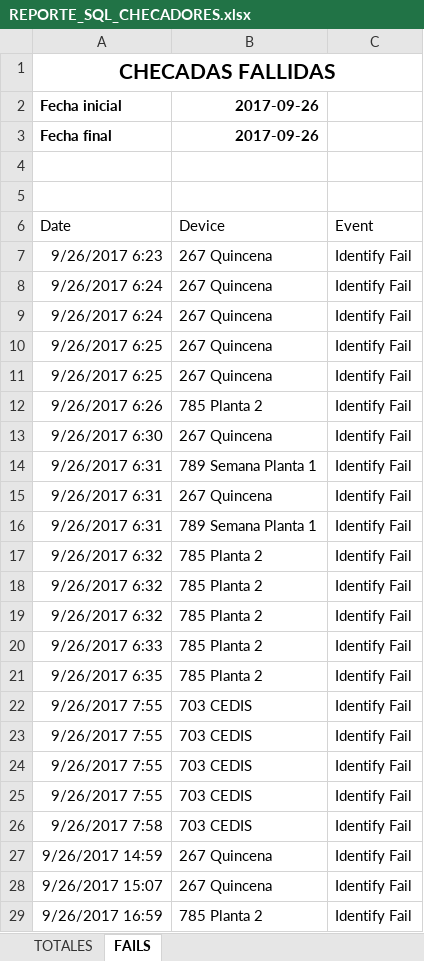
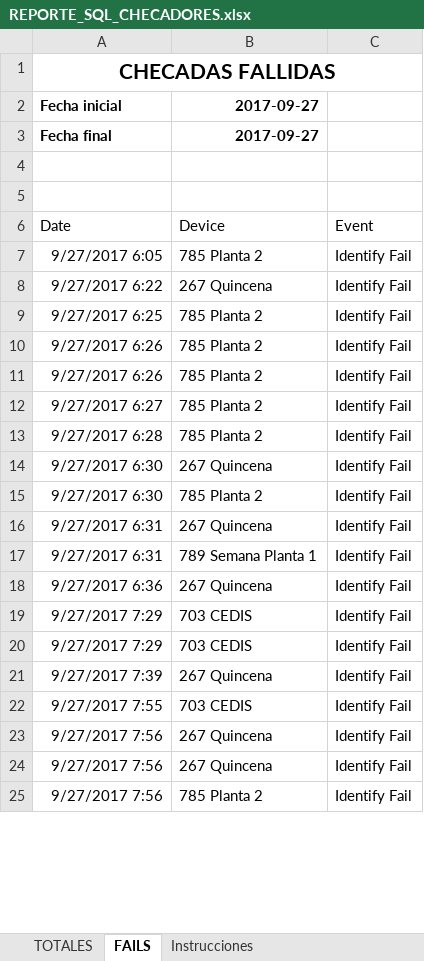
Before and after one commit to SistemasCesantoni/biostar, an Excel workbook: REPORTE_SQL_CHECADORES.xlsx, sheet FAILS, drawn as a sheet; only a part is shown; values as stored, in another font and other column widths than the file's, no borders; table styles not drawn; removed rows and columns are numbered as before the commit, all else as after; the diff covers the shown part only; the diff names each change by its address in the sheet, - before the commit and + after, or states it on an @@ line.

Commit message:
Actualización: Se agregan archivos documentados para la obtención del reporte. 	-Se agregó hoja de instrucciones al archivo de excel. 	-Comentarios en los query para creación de procedimientos almacenados.

```diff
--- a/REPORTE_SQL_CHECADORES.xlsx (sheet FAILS)
+++ b/REPORTE_SQL_CHECADORES.xlsx (sheet FAILS)
+sheet tab: Instrucciones
-B2:B3: 2017-09-26
+B2:B3: 2017-09-27
-row 7: 9/26/2017 6:23 | 267 Quincena | Identify Fail
-row 8: 9/26/2017 6:24 | 267 Quincena | Identify Fail
-row 9: 9/26/2017 6:24 | 267 Quincena | Identify Fail
-A7: 9/26/2017 6:25
+A7: 9/27/2017 6:05
-B7: 267 Quincena
+B7: 785 Planta 2
-A8: 9/26/2017 6:25
+A8: 9/27/2017 6:22
-A9: 9/26/2017 6:26
+A9: 9/27/2017 6:25
-row 13: 9/26/2017 6:30 | 267 Quincena | Identify Fail
-row 14: 9/26/2017 6:31 | 789 Semana Planta 1 | Identify Fail
-row 15: 9/26/2017 6:31 | 267 Quincena | Identify Fail
-row 16: 9/26/2017 6:31 | 789 Semana Planta 1 | Identify Fail
-A10:A11: 9/26/2017 6:32
+A10:A11: 9/27/2017 6:26
-A12: 9/26/2017 6:32
+A12: 9/27/2017 6:27
-A13: 9/26/2017 6:33
+A13: 9/27/2017 6:28
+row 14: 9/27/2017 6:30 | 267 Quincena | Identify Fail
-A15: 9/26/2017 6:35
+A15: 9/27/2017 6:30
+row 16: 9/27/2017 6:31 | 267 Quincena | Identify Fail
-A17: 9/26/2017 7:55
+A17: 9/27/2017 6:31
-B17: 703 CEDIS
+B17: 789 Semana Planta 1
+row 18: 9/27/2017 6:36 | 267 Quincena | Identify Fail
-A19:A20: 9/26/2017 7:55
+A19:A20: 9/27/2017 7:29
+row 21: 9/27/2017 7:39 | 267 Quincena | Identify Fail
-A22: 9/26/2017 7:55
+A22: 9/27/2017 7:55
-row 26: 9/26/2017 7:58 | 703 CEDIS | Identify Fail
-A23: 9/26/2017 14:59
+A23: 9/27/2017 7:56
-A24: 9/26/2017 15:07
+A24: 9/27/2017 7:56
-A25: 9/26/2017 16:59
+A25: 9/27/2017 7:56
```
Also changed, not shown: 21 added rows, 2 removed rows and 27 edited cells elsewhere in this sheet, sheet TOTALES, 2 other files.
